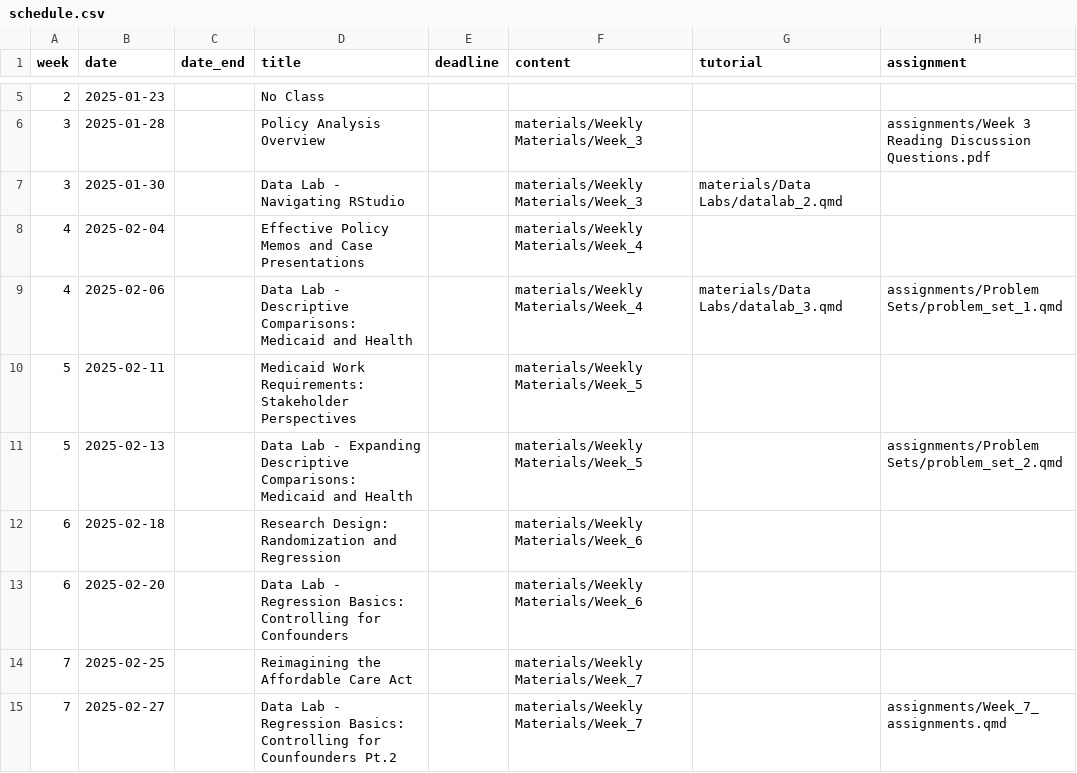
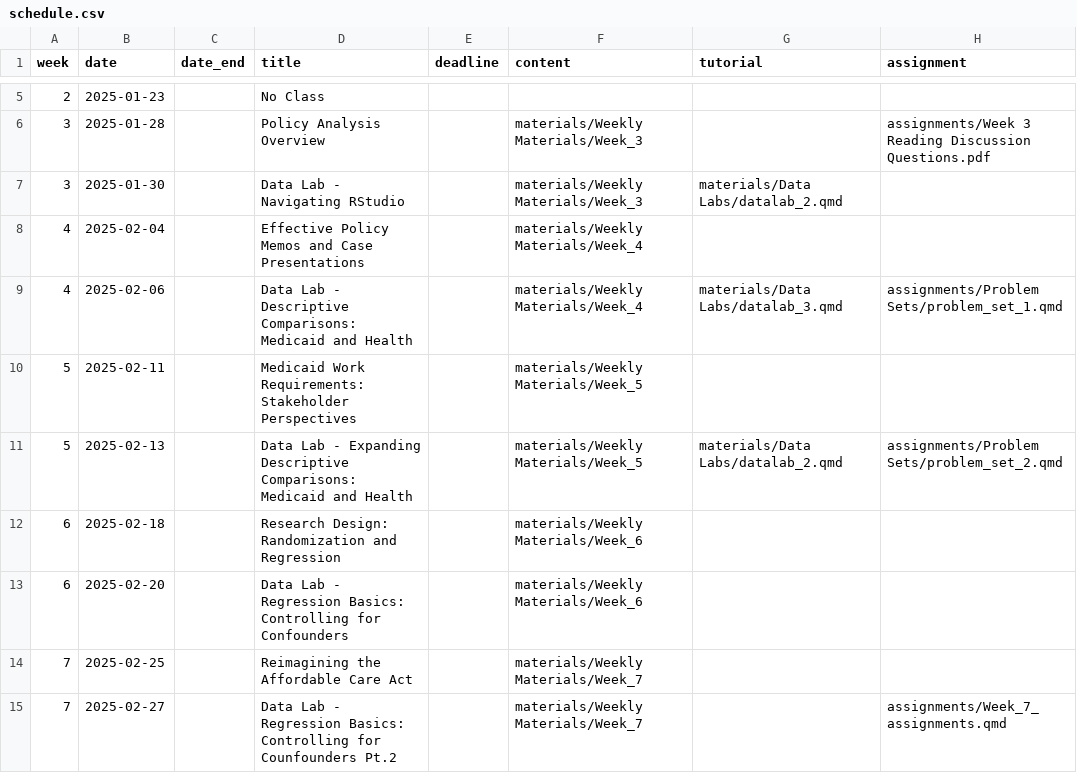
Before and after one commit to k-callison/hpam7660-sp24, a CSV file: data/schedule.csv, drawn as a sheet; only a part is shown, gaps mark what is left out.

Commit message:
Added Data Lab 4

```diff
--- a/data/schedule.csv
+++ b/data/schedule.csv
@@ -10,3 +10,3 @@ week,date,date_end,title,deadline,content,tutorial,assignment
 5,2025-02-11,,Medicaid Work Requirements: Stakeholder Perspectives,,"materials/Weekly Materials/Week_5",,
-5,2025-02-13,,Data Lab - Expanding Descriptive Comparisons: Medicaid and Health,,"materials/Weekly Materials/Week_5",,"assignments/Problem Sets/problem_set_2.qmd"
+5,2025-02-13,,Data Lab - Expanding Descriptive Comparisons: Medicaid and Health,,"materials/Weekly Materials/Week_5","materials/Data Labs/datalab_2.qmd","assignments/Problem Sets/problem_set_2.qmd"
 6,2025-02-18,,Research Design: Randomization and Regression,,"materials/Weekly Materials/Week_6",,
```
Also changed, not shown: 1 other file.
